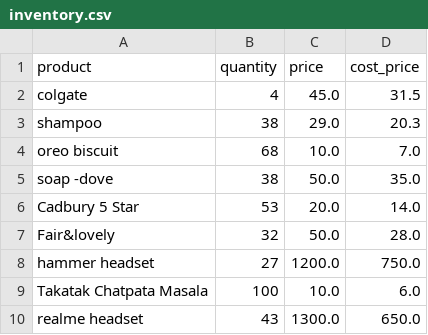
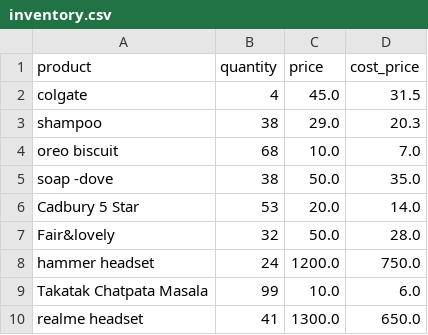
Before and after one commit to kartikeyajay2006/AI-Businesses, a CSV file: backend/data/inventory.csv, drawn as a sheet.

```diff
--- a/backend/data/inventory.csv
+++ b/backend/data/inventory.csv
@@ -7,4 +7,4 @@ Cadbury 5 Star,53,20.0,14.0
 Fair&lovely,32,50.0,28.0
-hammer headset,27,1200.0,750.0
-Takatak Chatpata Masala,100,10.0,6.0
-realme headset,43,1300.0,650.0
+hammer headset,24,1200.0,750.0
+Takatak Chatpata Masala,99,10.0,6.0
+realme headset,41,1300.0,650.0
```
Also changed, not shown: backend/data/transactions.csv, 12 other files.
